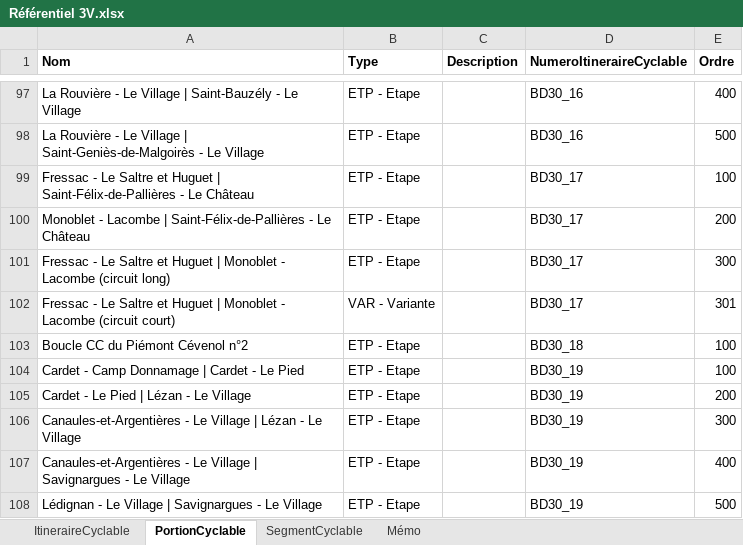
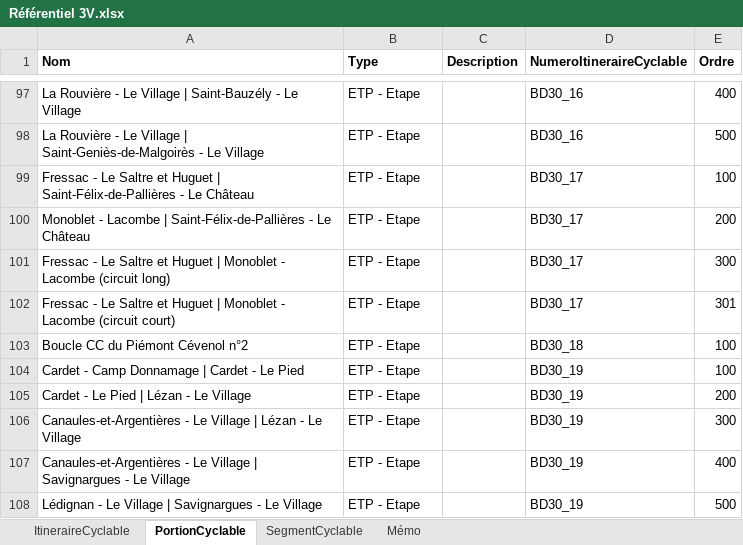
Before and after one commit to CD30-Devil/SI3P0, an Excel workbook: 3V/Données/Référentiel 3V.xlsx, sheet PortionCyclable, drawn as a sheet; only a part is shown, gaps mark what is left out; values as stored, in another font and other column widths than the file's, no borders; the diff covers the shown part only; the diff names each change by its address in the sheet, - before the commit and + after, or states it on an @@ line.

```diff
--- a/3V/Données/Référentiel 3V.xlsx (sheet PortionCyclable)
+++ b/3V/Données/Référentiel 3V.xlsx (sheet PortionCyclable)
-B102 (Type): VAR - Variante
+B102 (Type): ETP - Etape
```
Also changed, not shown: 6 added rows, 2 removed rows and 29 edited cells elsewhere in this sheet, sheet SegmentCyclable, sheet Mémo, sheet ItineraireCyclable, 56 other files.
